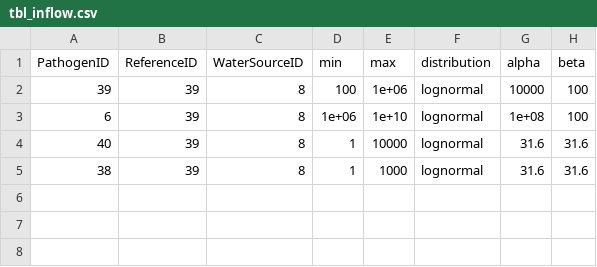
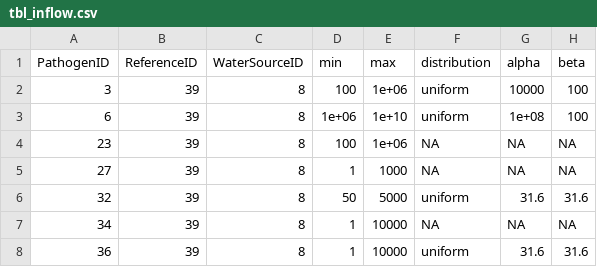
Before and after one commit to KWB-R/qmra.db, a CSV file: qmra-db_accdb/tbl_inflow.csv, drawn as a sheet.

```diff
--- a/qmra-db_accdb/tbl_inflow.csv
+++ b/qmra-db_accdb/tbl_inflow.csv
@@ -1,5 +1,8 @@
 "PathogenID","ReferenceID","WaterSourceID","min","max","distribution","alpha","beta"
-39,39,8,100,1e+06,"lognormal",10000,100
-6,39,8,1e+06,1e+10,"lognormal",1e+08,100
-40,39,8,1,10000,"lognormal",31.6,31.6
-38,39,8,1,1000,"lognormal",31.6,31.6
+3,39,8,100,1e+06,"uniform",10000,100
+6,39,8,1e+06,1e+10,"uniform",1e+08,100
+23,39,8,100,1e+06,NA,NA,NA
+27,39,8,1,1000,NA,NA,NA
+32,39,8,50,5000,"uniform",31.6,31.6
+34,39,8,1,10000,NA,NA,NA
+36,39,8,1,10000,"uniform",31.6,31.6
```
Also changed, not shown: qmra-db_accdb/qry_treatmentRemovals.csv, qmra-db_accdb/tbl_ingestion.csv, 10 other files.
